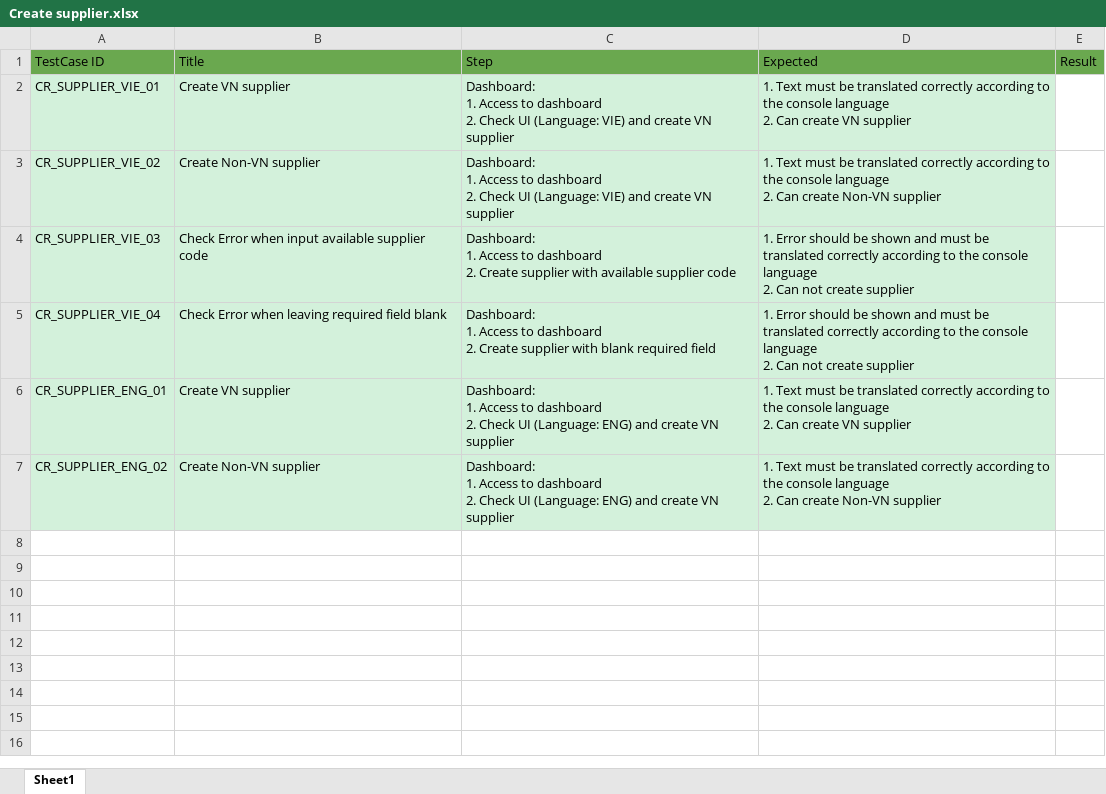
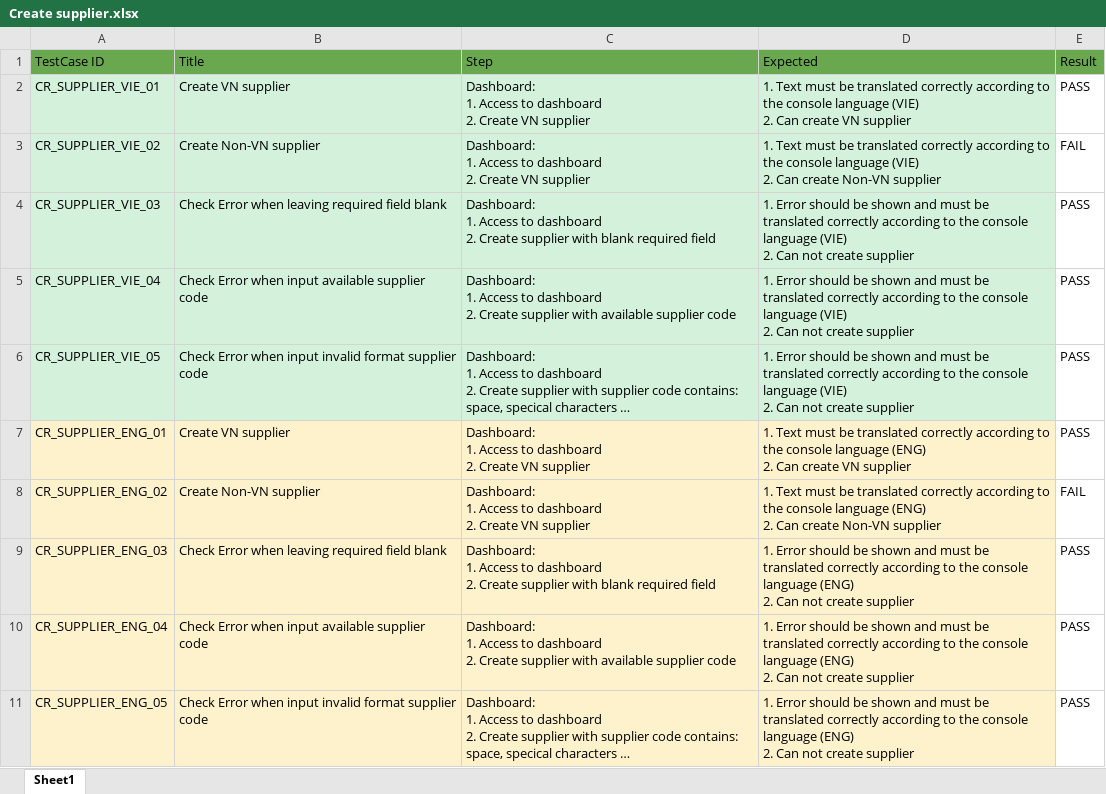
Before and after one commit to VTTV17/vigod, an Excel workbook: src/main/resources/excels/check_product_detail_sf/Create supplier.xlsx, sheet Sheet1, drawn as a sheet; values as stored, in another font and other column widths than the file's, no borders; addresses are those after the commit; ↵ is a line break in a cell; the diff names each change by its address in the sheet, - before the commit and + after, or states it on an @@ line.

Commit message:
1. Add parameter for test config 2. Add create/update supplier testcase 3. Commit task: BH-21331,BH-21332,BH-21333,BH-21334

```diff
--- a/src/main/resources/excels/check_product_detail_sf/Create supplier.xlsx (sheet Sheet1)
+++ b/src/main/resources/excels/check_product_detail_sf/Create supplier.xlsx (sheet Sheet1)
-C2:C3 (Step): …dashboard ↵ 2. Check UI (Language: VIE) and create VN supplier
+C2:C3 (Step): …dashboard ↵ 2. Create VN supplier
-D2 (Expected): …console language ↵ 2. Can…
+D2 (Expected): …console language (VIE) ↵ 2. Can…
-E2 (Result): (empty)
+E2 (Result): PASS
-D3 (Expected): …console language ↵ 2. Can…
+D3 (Expected): …console language (VIE) ↵ 2. Can…
-E3 (Result): (empty)
+E3 (Result): FAIL
-B4 (Title): …Error when input available supplier code
+B4 (Title): …Error when leaving required field blank
-C4 (Step): …supplier with available supplier code
+C4 (Step): …supplier with blank required field
-D4:D5 (Expected): …console language ↵ 2. Can…
+D4:D5 (Expected): …console language (VIE) ↵ 2. Can…
-E4:E5 (Result): (empty)
+E4:E5 (Result): PASS
-B5 (Title): …Error when leaving required field blank
+B5 (Title): …Error when input available supplier code
-C5 (Step): …supplier with blank required field
+C5 (Step): …supplier with available supplier code
+row 6: CR_SUPPLIER_VIE_05 | Check Error when input invalid format supplier code | Dashboard: ↵ 1. Access to dashboard ↵ 2. Create supplier with supplier code contains: space, specical characters … | 1. Error should be shown and must be translated correctly according to the console language (VIE) ↵ 2. Can not create supplier | PASS
-A7:D8 fill: #D3F1DB
+A7:D8 fill: #FEF2CD
-C7:C8 (Step): …dashboard ↵ 2. Check UI (Language: ENG) and create VN supplier
+C7:C8 (Step): …dashboard ↵ 2. Create VN supplier
-D7 (Expected): …console language ↵ 2. Can…
+D7 (Expected): …console language (ENG) ↵ 2. Can…
-E7 (Result): (empty)
+E7 (Result): PASS
-D8 (Expected): …console language ↵ 2. Can…
+D8 (Expected): …console language (ENG) ↵ 2. Can…
-E8 (Result): (empty)
+E8 (Result): FAIL
+row 9: CR_SUPPLIER_ENG_03 | Check Error when leaving required field blank | Dashboard: ↵ 1. Access to dashboard ↵ 2. Create supplier with blank required field | 1. Error should be shown and must be translated correctly according to the console language (ENG) ↵ 2. Can not create supplier | PASS
+row 10: CR_SUPPLIER_ENG_04 | Check Error when input available supplier code | Dashboard: ↵ 1. Access to dashboard ↵ 2. Create supplier with available supplier code | 1. Error should be shown and must be translated correctly according to the console language (ENG) ↵ 2. Can not create supplier | PASS
+row 11: CR_SUPPLIER_ENG_05 | Check Error when input invalid format supplier code | Dashboard: ↵ 1. Access to dashboard ↵ 2. Create supplier with supplier code contains: space, specical characters … | 1. Error should be shown and must be translated correctly according to the console language (ENG) ↵ 2. Can not create supplier | PASS
```
Also changed, not shown: src/main/resources/excels/check_product_detail_sf/BH_8616_Check hide remaining stock on online store.xlsx, src/main/resources/excels/check_product_detail_sf/BH_8887_View discount campaign at product detail.xlsx, 43 other files.
